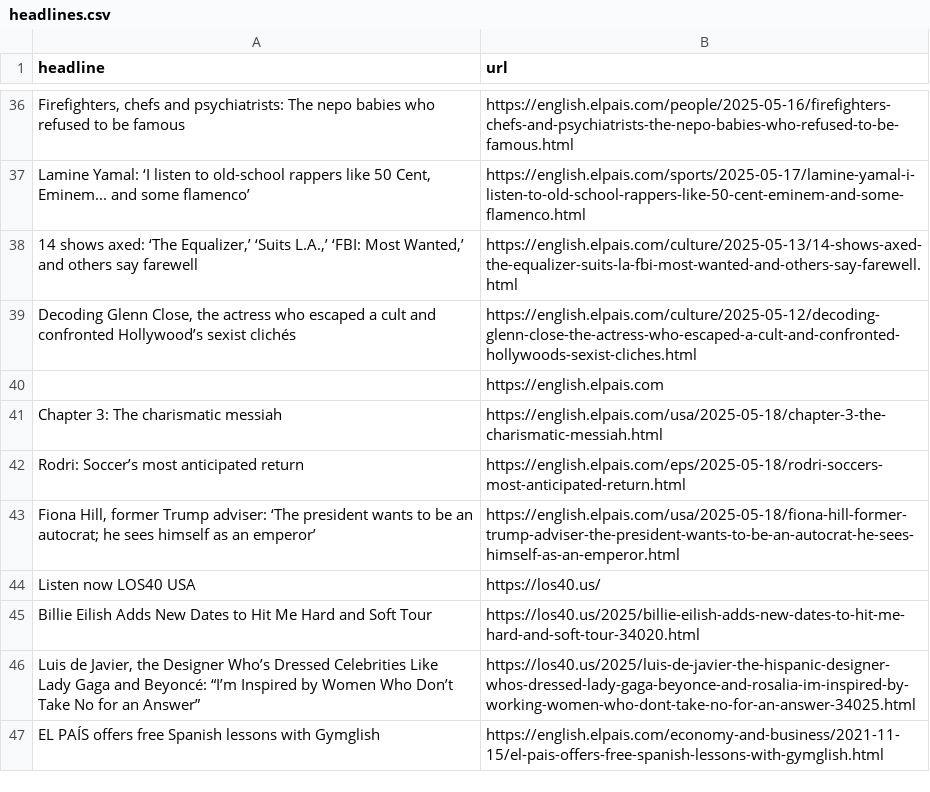
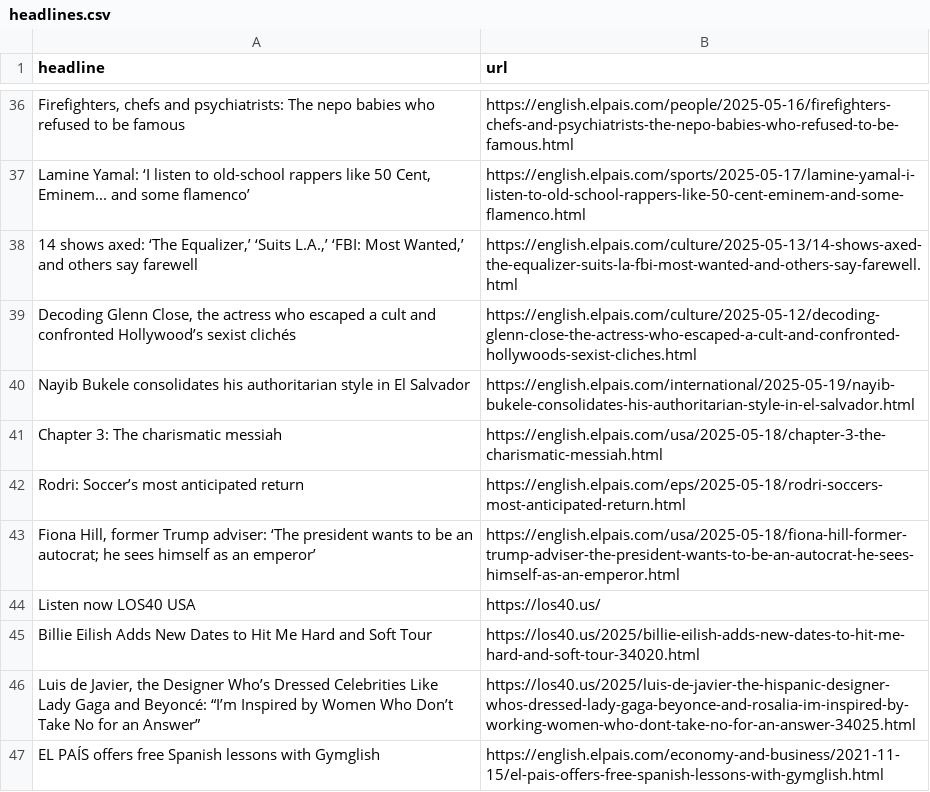
Before and after one commit to Tlo-l-w/el-paes-autoscraper, a CSV file: headlines.csv, drawn as a sheet; only a part is shown, gaps mark what is left out; removed rows and columns are numbered as before the commit, all else as after; the diff names each change by its address in the sheet, - before the commit and + after, or states it on an @@ line.

```diff
--- a/headlines.csv
+++ b/headlines.csv
-row 40:  | https://english.elpais.com
+row 40: Nayib Bukele consolidates his authoritarian style in El Salvador | https://english.elpais.com/international/2025-05-19/nayib-bukele-consolidates-his-authoritarian-style-in-el-salvador.html
```
